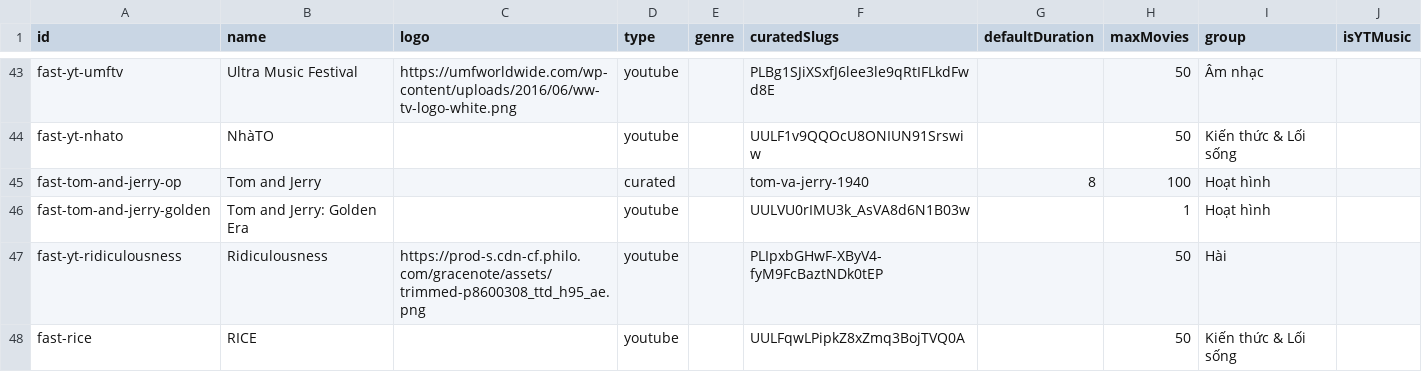
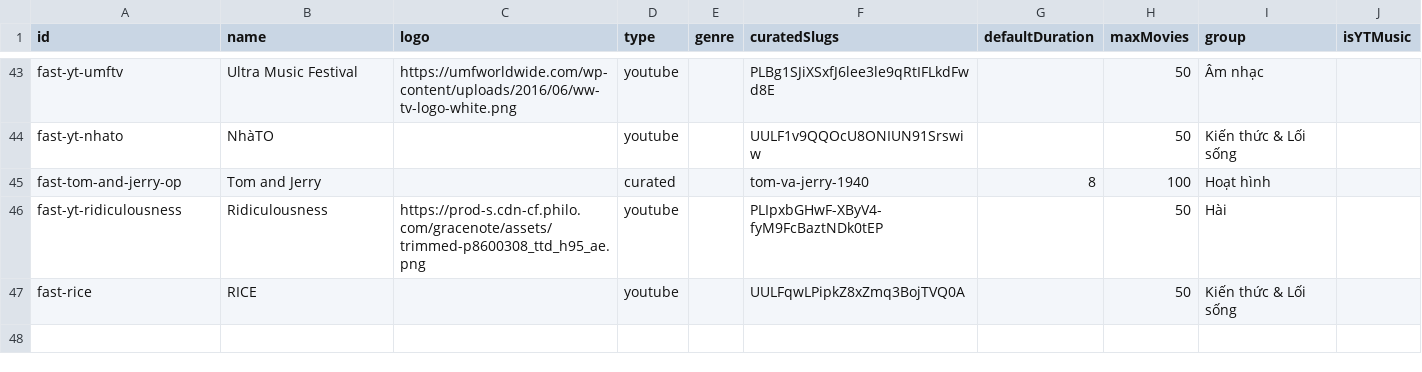
Before and after one commit to ducnt123/tvtools, a CSV file: fast-channels.csv, drawn as a sheet; only a part is shown, gaps mark what is left out.

Commit message:
Update fast-channels.csv

```diff
--- a/fast-channels.csv
+++ b/fast-channels.csv
@@ -45,3 +45,2 @@ fast-yt-nhato,NhàTO, ,youtube,,UULF1v9QQOcU8ONIUN91Srswiw,,50,Kiến thức & L
 fast-tom-and-jerry-op,Tom and Jerry,,curated,,tom-va-jerry-1940,8,100,Hoạt hình,
-fast-tom-and-jerry-golden,Tom and Jerry: Golden Era,,youtube,,UULVU0rIMU3k_AsVA8d6N1B03w,,1,Hoạt hình,
 fast-yt-ridiculousness,Ridiculousness,https://prod-s.cdn-cf.philo.com/gracenote/assets/trimmed-p8600308_ttd_h95_ae.png,youtube,,PLIpxbGHwF-XByV4-fyM9FcBaztNDk0tEP,,50,Hài,
```
